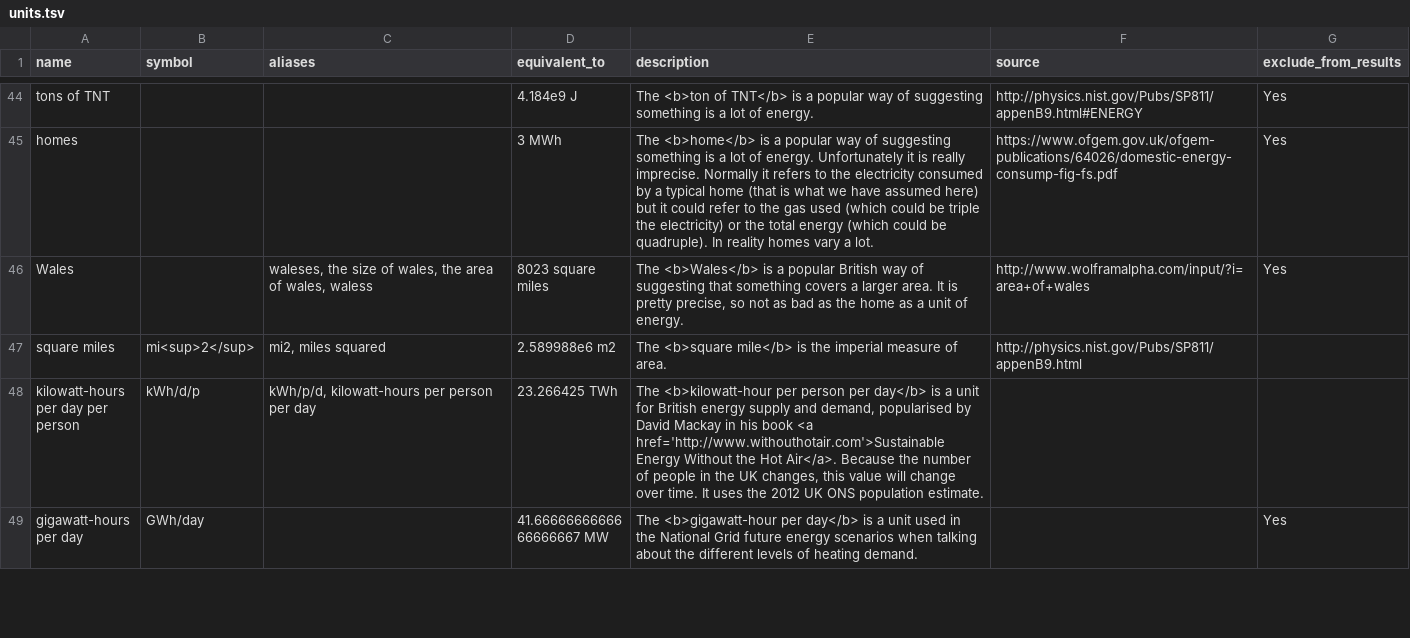
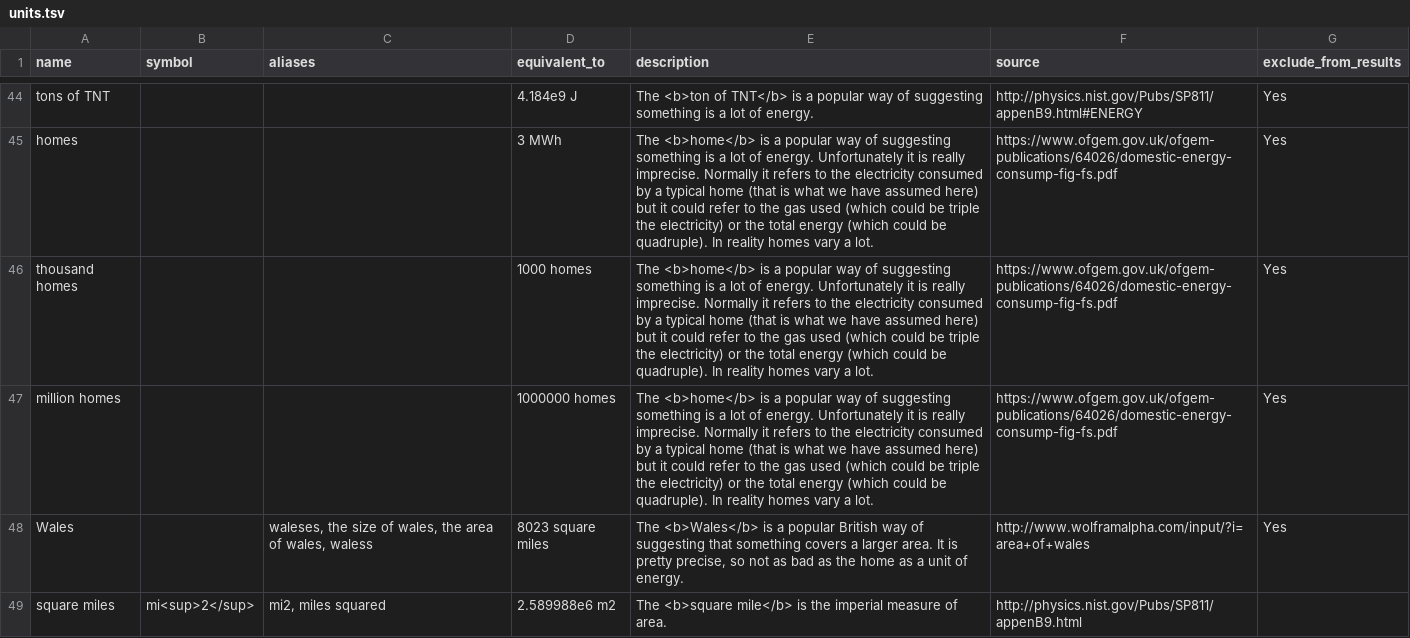
Before and after one commit to tamc/how-much-is, a TSV file: units.tsv, drawn as a sheet; only a part is shown, gaps mark what is left out; the shorter side is filled out with more unchanged rows; the diff names each change by its address in the sheet, - before the commit and + after, or states it on an @@ line.

Commit message:
units.tsx

```diff
--- a/units.tsv
+++ b/units.tsv
+row 46: thousand homes |  |  | 1000 homes | The <b>home</b> is a popular way of suggesting something is a lot of energy. Unfortunately it is really imprecise. Normally it refers to the electricity consumed by a typical home (that is what we have assumed here) but it could refer to the gas used (which could be triple the electricity) or the total energy (which could be quadruple). In reality homes vary a lot. | https://www.ofgem.gov.uk/ofgem-publications/64026/domestic-energy-consump-fig-fs.pdf | Yes
+row 47: million homes |  |  | 1000000 homes | The <b>home</b> is a popular way of suggesting something is a lot of energy. Unfortunately it is really imprecise. Normally it refers to the electricity consumed by a typical home (that is what we have assumed here) but it could refer to the gas used (which could be triple the electricity) or the total energy (which could be quadruple). In reality homes vary a lot. | https://www.ofgem.gov.uk/ofgem-publications/64026/domestic-energy-consump-fig-fs.pdf | Yes
```
